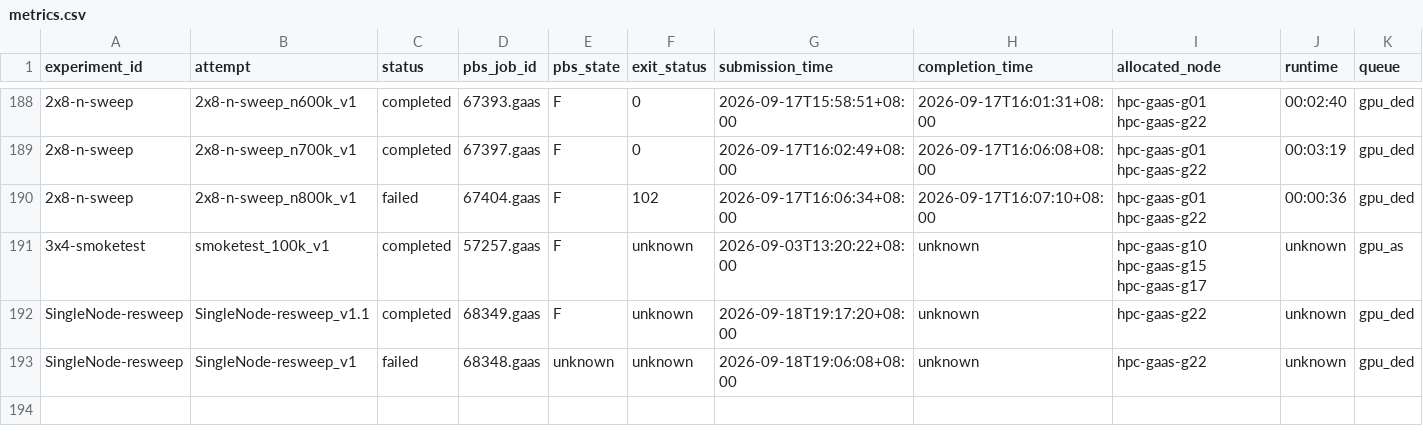
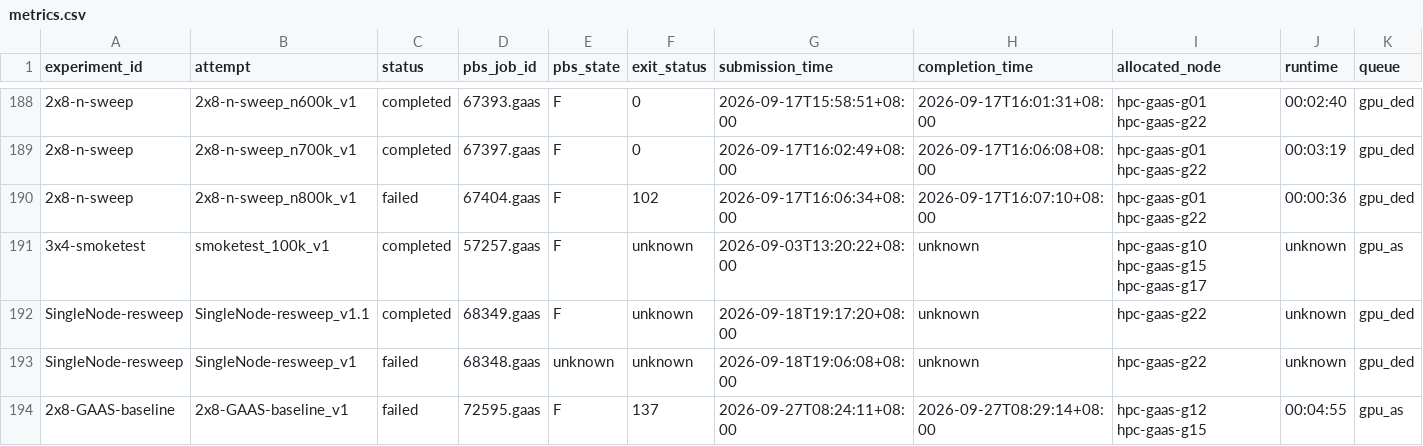
Before and after one commit to QuangPham2404/HPL-MxP-Agent-Test, a CSV file: results/metrics.csv, drawn as a sheet; only a part is shown, gaps mark what is left out; rows hold the shown columns only; the diff names each change by its address in the sheet, - before the commit and + after, or states it on an @@ line.

Commit message:
Record TASK-000 baseline v1 OOM stop and hand off for review
- First exact 2x8-GAAS baseline attempt (job 72595.gaas, g12+g15, gpu_as)
  failed with host-memory SIGKILL (exit 137) during Matrix Generation at
  the fixed N=737280; launch and flags fully validated, no patch/retry/N
  change per TASK-000 1.9 (boundary evidence)
- Log failed attempt in metrics.csv/RESULTS.md; record failure and no-patch
  decision in the baseline README
- Complete TASK-000 Section 2; front matter BLOCKED/user pending Strategic
  Analyst/Human review; progress handoff s6

```diff
--- a/results/metrics.csv
+++ b/results/metrics.csv
+row 194: 2x8-GAAS-baseline | 2x8-GAAS-baseline_v1 | failed | 72595.gaas | F | 137 | 2026-09-27T08:24:11+08:00 | 2026-09-27T08:29:14+08:00 | hpc-gaas-g12 hpc-gaas-g15 | 00:04:55 | gpu_as
```
Also changed, not shown: 8 other files.
